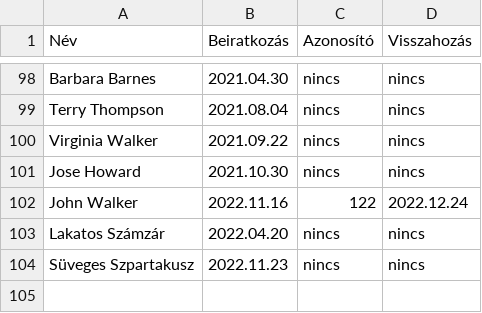
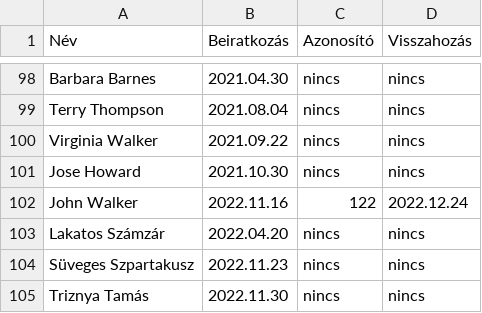
Before and after one commit to Kiss-Martin/Konyvtar, a CSV file: Kolcsonzok.csv, drawn as a sheet; only a part is shown, gaps mark what is left out; the diff names each change by its address in the sheet, - before the commit and + after, or states it on an @@ line.

Commit message:
testing

```diff
--- a/Kolcsonzok.csv
+++ b/Kolcsonzok.csv
+row 105: Triznya Tamás | 2022.11.30 | nincs | nincs
```
